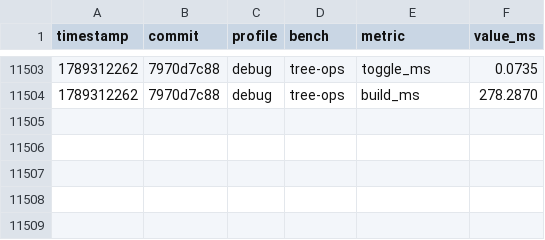
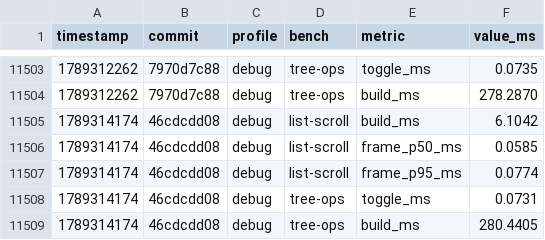
Before and after one commit to IvanPashchenko/himark, a CSV file: perf.csv, drawn as a sheet; only a part is shown, gaps mark what is left out; the diff names each change by its address in the sheet, - before the commit and + after, or states it on an @@ line.

```diff
--- a/perf.csv
+++ b/perf.csv
+row 11505: 1789314174 | 46cdcdd08 | debug | list-scroll | build_ms | 6.1042
+row 11506: 1789314174 | 46cdcdd08 | debug | list-scroll | frame_p50_ms | 0.0585
+row 11507: 1789314174 | 46cdcdd08 | debug | list-scroll | frame_p95_ms | 0.0774
+row 11508: 1789314174 | 46cdcdd08 | debug | tree-ops | toggle_ms | 0.0731
+row 11509: 1789314174 | 46cdcdd08 | debug | tree-ops | build_ms | 280.4405
```
Also changed, not shown: 10 other files.
